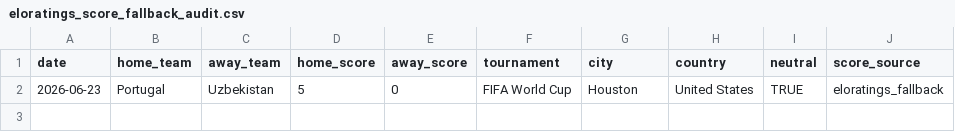
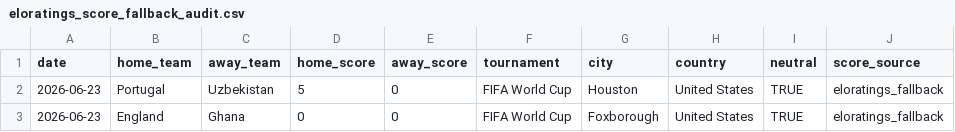
Before and after one commit to DavidZenz/xGelo, a CSV file: data/processed/eloratings_score_fallback_audit.csv, drawn as a sheet.

```diff
--- a/data/processed/eloratings_score_fallback_audit.csv
+++ b/data/processed/eloratings_score_fallback_audit.csv
@@ -2 +2,2 @@
 2026-06-23,"Portugal","Uzbekistan",5,0,"FIFA World Cup","Houston","United States",TRUE,"eloratings_fallback"
+2026-06-23,"England","Ghana",0,0,"FIFA World Cup","Foxborough","United States",TRUE,"eloratings_fallback"
```
Also changed, not shown: outputs/dashboard/worldcup_bracket_paths.csv, outputs/dashboard/worldcup_match_forecasts.csv, 26 other files.
